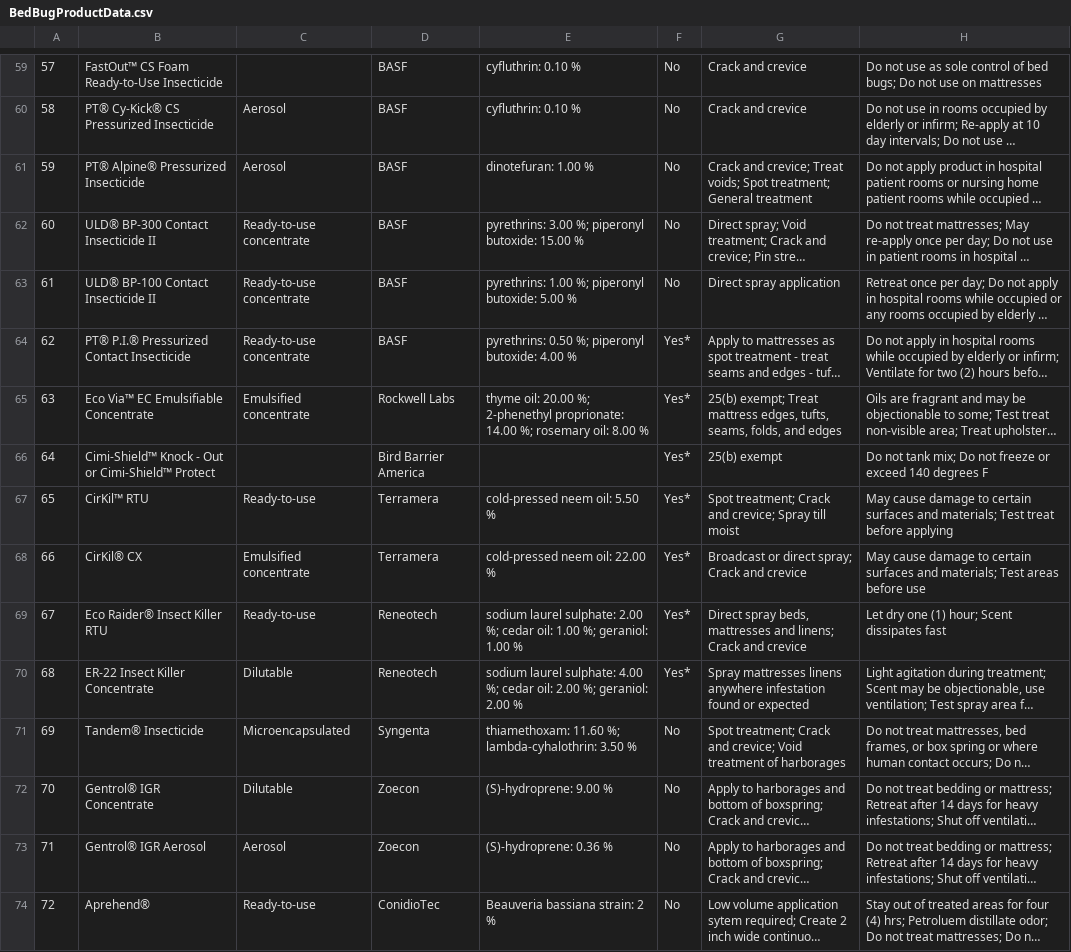
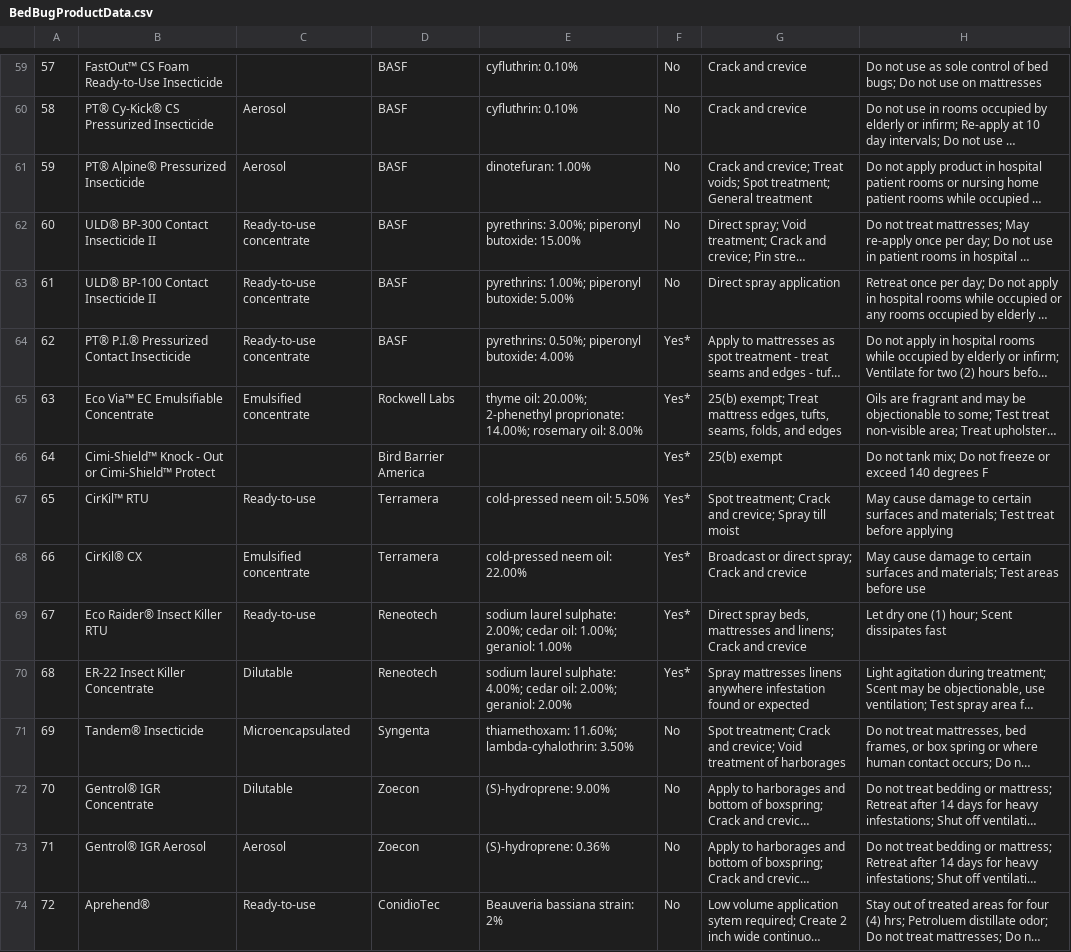
Before and after one commit to bedbugauthority/bedbugauthority.github.io, a CSV file: data/BedBugProductData.csv, drawn as a sheet; only a part is shown, gaps mark what is left out; long unchanged cells end in …; the diff covers the shown part only; the diff names each change by its address in the sheet, - before the commit and + after, or states it on an @@ line.

```diff
--- a/data/BedBugProductData.csv
+++ b/data/BedBugProductData.csv
-E59:E60: cyfluthrin: 0.10 %
+E59:E60: cyfluthrin: 0.10%
-E61: dinotefuran: 1.00 %
+E61: dinotefuran: 1.00%
-E62: pyrethrins: 3.00 %; piperonyl butoxide: 15.00 %
+E62: pyrethrins: 3.00%; piperonyl butoxide: 15.00%
-E63: pyrethrins: 1.00 %; piperonyl butoxide: 5.00 %
+E63: pyrethrins: 1.00%; piperonyl butoxide: 5.00%
-E64: pyrethrins: 0.50 %; piperonyl butoxide: 4.00 %
+E64: pyrethrins: 0.50%; piperonyl butoxide: 4.00%
-E65: thyme oil: 20.00 %; 2-phenethyl proprionate: 14.00 %; rosemary oil: 8.00 %
+E65: thyme oil: 20.00%; 2-phenethyl proprionate: 14.00%; rosemary oil: 8.00%
-E67: cold-pressed neem oil: 5.50 %
+E67: cold-pressed neem oil: 5.50%
-E68: cold-pressed neem oil: 22.00 %
+E68: cold-pressed neem oil: 22.00%
-E69: …laurel sulphate: 2.00 %; cedar oil: 1.00 %; geraniol: 1.00 %
+E69: …laurel sulphate: 2.00%; cedar oil: 1.00%; geraniol: 1.00%
-E70: …laurel sulphate: 4.00 %; cedar oil: 2.00 %; geraniol: 2.00 %
+E70: …laurel sulphate: 4.00%; cedar oil: 2.00%; geraniol: 2.00%
-E71: thiamethoxam: 11.60 %; lambda-cyhalothrin: 3.50 %
+E71: thiamethoxam: 11.60%; lambda-cyhalothrin: 3.50%
-E72: (S)-hydroprene: 9.00 %
+E72: (S)-hydroprene: 9.00%
-E73: (S)-hydroprene: 0.36 %
+E73: (S)-hydroprene: 0.36%
-E74: Beauveria bassiana strain: 2 %
+E74: Beauveria bassiana strain: 2%
```
Also changed, not shown: 56 edited cells elsewhere in this file, 2 other files.
